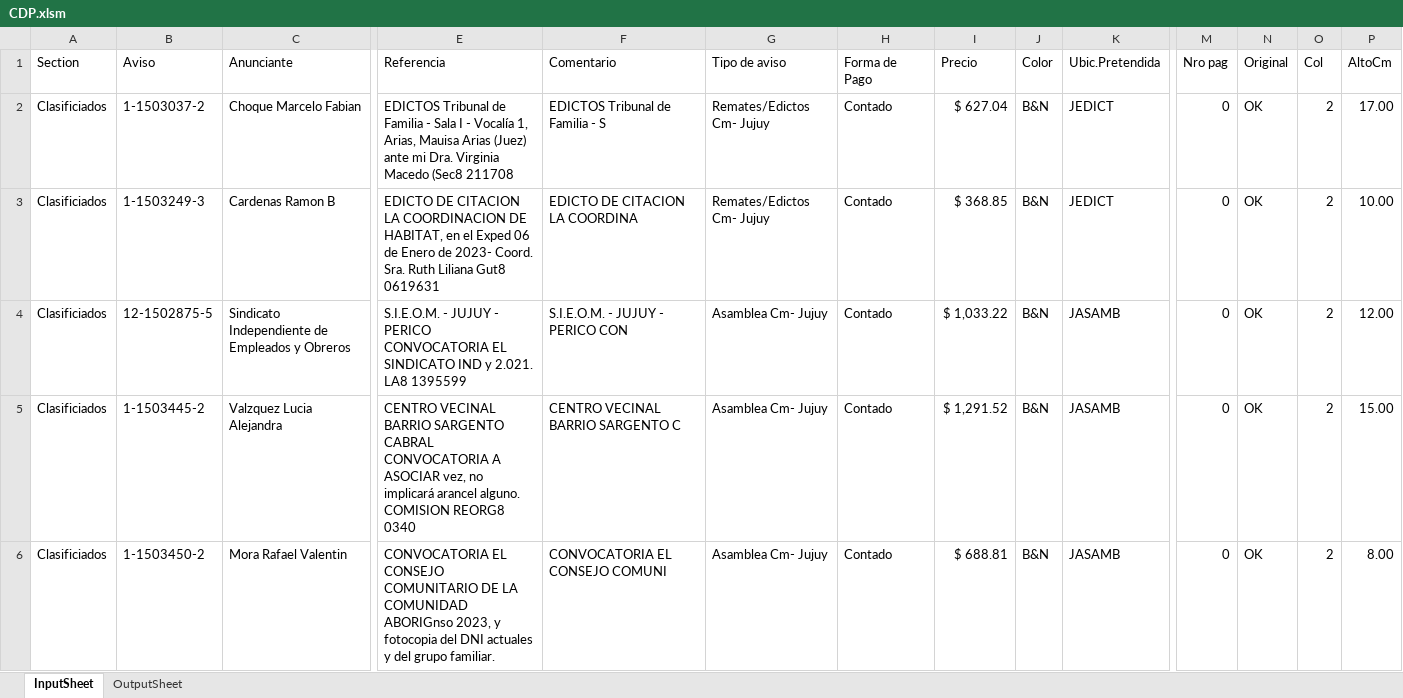
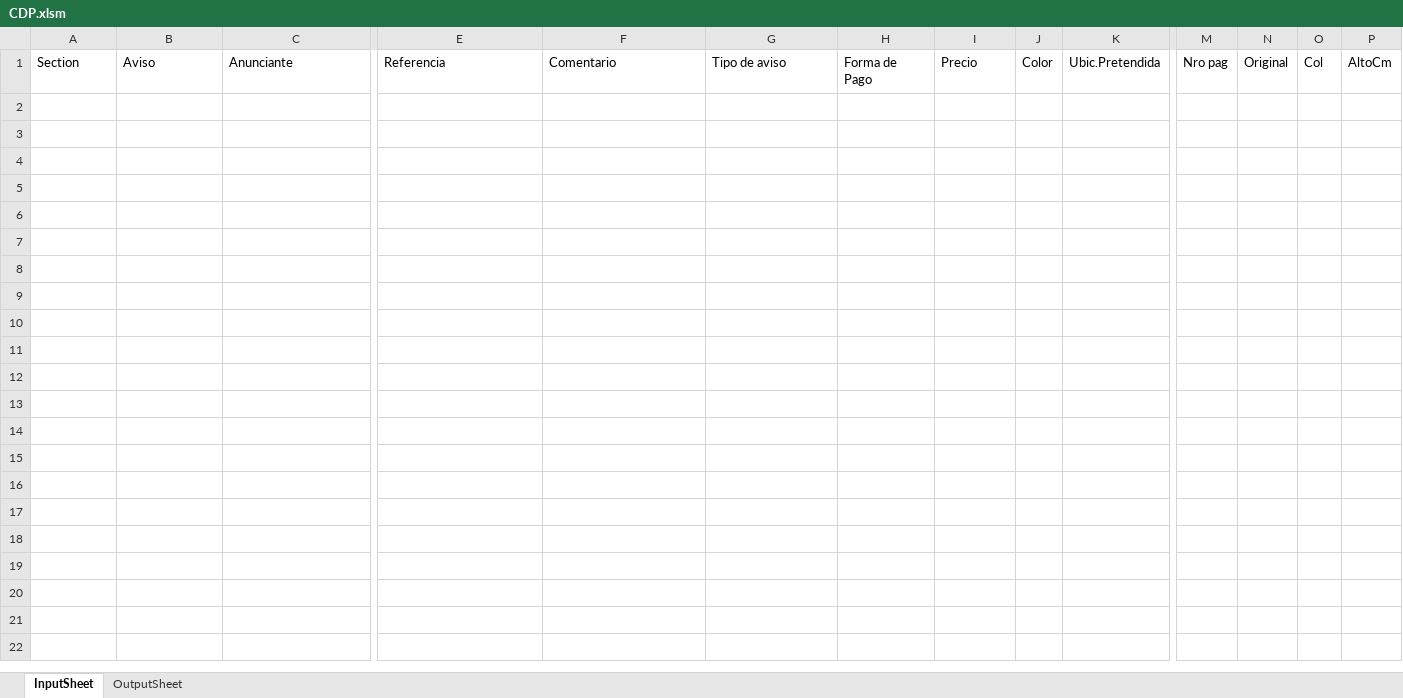
Before and after one commit to zherar7ordoya/AP5, an Excel workbook: Xtras/MSExcel/CDP.xlsm, sheet InputSheet, drawn as a sheet; only a part is shown, gaps mark what is left out; values as stored, in another font and other column widths than the file's, no borders; table styles not drawn; rows hold the shown columns only; the diff covers the shown part only; the diff names each change by its address in the sheet, - before the commit and + after, or states it on an @@ line.

```diff
--- a/Xtras/MSExcel/CDP.xlsm (sheet InputSheet)
+++ b/Xtras/MSExcel/CDP.xlsm (sheet InputSheet)
-row 2: Clasificiados | 1-1503037-2 | Choque Marcelo Fabian | EDICTOS Tribunal de Familia - Sala I - Vocalía 1, Arias, Mauisa Arias (Juez) ante mi Dra. Virginia Macedo (Sec8 211708 | EDICTOS Tribunal de Familia - S | Remates/Edictos Cm- Jujuy | Contado | $ 627.04 | B&N | JEDICT | 0 | OK | 2 | 17.00
-row 3: Clasificiados | 1-1503249-3 | Cardenas Ramon B | EDICTO DE CITACION LA COORDINACION DE HABITAT, en el Exped 06 de Enero de 2023- Coord. Sra. Ruth Liliana Gut8 0619631 | EDICTO DE CITACION LA COORDINA | Remates/Edictos Cm- Jujuy | Contado | $ 368.85 | B&N | JEDICT | 0 | OK | 2 | 10.00
-row 4: Clasificiados | 12-1502875-5 | Sindicato Independiente de Empleados y Obreros | S.I.E.O.M. - JUJUY - PERICO CONVOCATORIA EL SINDICATO IND y 2.021. LA8 1395599 | S.I.E.O.M. - JUJUY - PERICO CON | Asamblea Cm- Jujuy | Contado | $ 1,033.22 | B&N | JASAMB | 0 | OK | 2 | 12.00
-row 5: Clasificiados | 1-1503445-2 | Valzquez Lucia Alejandra | CENTRO VECINAL BARRIO SARGENTO CABRAL CONVOCATORIA A ASOCIAR vez, no implicará arancel alguno. COMISION REORG8 0340 | CENTRO VECINAL BARRIO SARGENTO C | Asamblea Cm- Jujuy | Contado | $ 1,291.52 | B&N | JASAMB | 0 | OK | 2 | 15.00
-row 6: Clasificiados | 1-1503450-2 | Mora Rafael Valentin | CONVOCATORIA EL CONSEJO COMUNITARIO DE LA COMUNIDAD ABORIGnso 2023, y fotocopia del DNI actuales y del grupo familiar. | CONVOCATORIA EL CONSEJO COMUNI | Asamblea Cm- Jujuy | Contado | $ 688.81 | B&N | JASAMB | 0 | OK | 2 | 8.00
```
Also changed, not shown: 34 removed rows and 19 hidden or unhidden rows elsewhere in this sheet, sheet OutputSheet, hidden cells, 3 other files.
